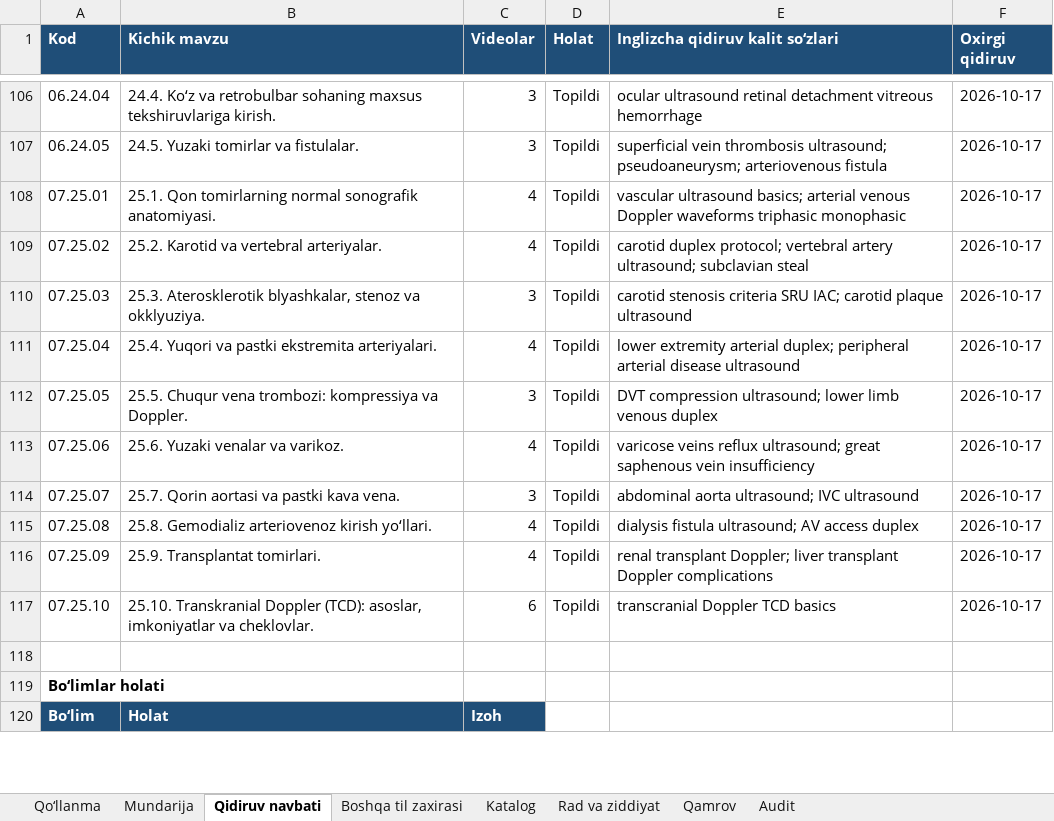
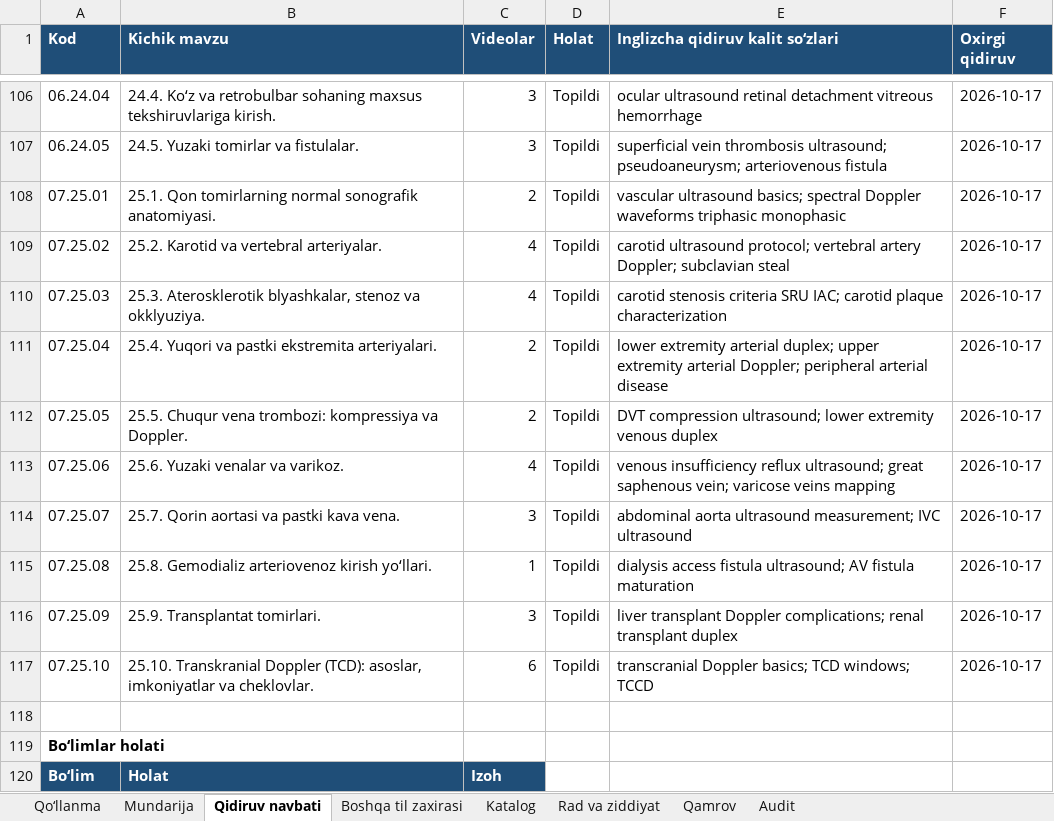
Before and after one commit to botanikjon-droid/dual-sub-replay, an Excel workbook: docs/shokalon/02_VIDEO_CATALOG/SHOKALON_katalog_v7.xlsx, sheet Qidiruv navbati, drawn as a sheet; only a part is shown, gaps mark what is left out; values as stored, in another font and other column widths than the file's, no borders; charts and pictures not drawn; the diff names each change by its address in the sheet, - before the commit and + after, or states it on an @@ line.

```diff
--- a/docs/shokalon/02_VIDEO_CATALOG/SHOKALON_katalog_v7.xlsx (sheet Qidiruv navbati)
+++ b/docs/shokalon/02_VIDEO_CATALOG/SHOKALON_katalog_v7.xlsx (sheet Qidiruv navbati)
-C108 (Videolar): 4
+C108 (Videolar): 2
-E108 (Inglizcha qidiruv kalit so‘zlari): …ultrasound basics; arterial venous Doppler waveforms…
+E108 (Inglizcha qidiruv kalit so‘zlari): …ultrasound basics; spectral Doppler waveforms…
-E109 (Inglizcha qidiruv kalit so‘zlari): carotid duplex protocol; vertebral artery ultrasound; subclavian steal
+E109 (Inglizcha qidiruv kalit so‘zlari): carotid ultrasound protocol; vertebral artery Doppler; subclavian steal
-C110 (Videolar): 3
+C110 (Videolar): 4
-E110 (Inglizcha qidiruv kalit so‘zlari): …carotid plaque ultrasound
+E110 (Inglizcha qidiruv kalit so‘zlari): …carotid plaque characterization
-C111 (Videolar): 4
+C111 (Videolar): 2
-E111 (Inglizcha qidiruv kalit so‘zlari): …arterial duplex; peripheral arterial disease ultrasound
+E111 (Inglizcha qidiruv kalit so‘zlari): …arterial duplex; upper extremity arterial Doppler; peripheral arterial disease
-C112 (Videolar): 3
+C112 (Videolar): 2
-E112 (Inglizcha qidiruv kalit so‘zlari): …ultrasound; lower limb venous duplex
+E112 (Inglizcha qidiruv kalit so‘zlari): …ultrasound; lower extremity venous duplex
-E113 (Inglizcha qidiruv kalit so‘zlari): varicose veins reflux ultrasound; great saphenous vein insufficiency
+E113 (Inglizcha qidiruv kalit so‘zlari): venous insufficiency reflux ultrasound; great saphenous vein; varicose veins mapping
-E114 (Inglizcha qidiruv kalit so‘zlari): abdominal aorta ultrasound; IVC ultrasound
+E114 (Inglizcha qidiruv kalit so‘zlari): abdominal aorta ultrasound measurement; IVC ultrasound
-C115 (Videolar): 4
+C115 (Videolar): 1
-E115 (Inglizcha qidiruv kalit so‘zlari): dialysis fistula ultrasound; AV access duplex
+E115 (Inglizcha qidiruv kalit so‘zlari): dialysis access fistula ultrasound; AV fistula maturation
-C116 (Videolar): 4
+C116 (Videolar): 3
-E116 (Inglizcha qidiruv kalit so‘zlari): renal transplant Doppler; liver transplant Doppler complications
+E116 (Inglizcha qidiruv kalit so‘zlari): liver transplant Doppler complications; renal transplant duplex
-E117 (Inglizcha qidiruv kalit so‘zlari): transcranial Doppler TCD basics
+E117 (Inglizcha qidiruv kalit so‘zlari): transcranial Doppler basics; TCD windows; TCCD
```
Also changed, not shown: sheet Katalog, sheet Rad va ziddiyat, sheet Mundarija, sheet Boshqa til zaxirasi, sheet Qo‘llanma, formulas that keep their value.
